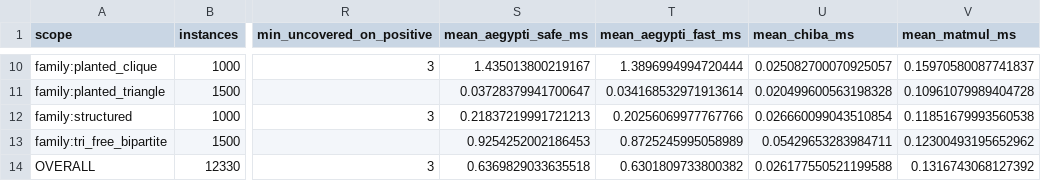
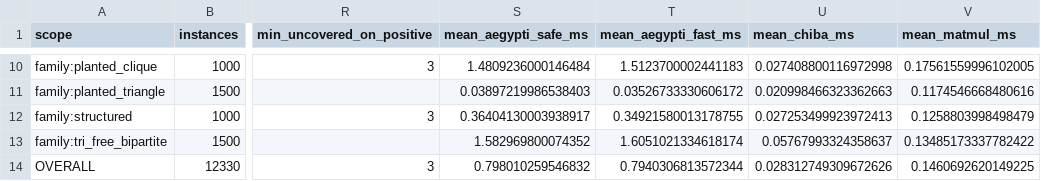
Before and after one commit to frankvegadelgado/finlay, a CSV file: car/car_summary.csv, drawn as a sheet; only a part is shown, gaps mark what is left out; the diff covers the shown part only; the diff names each change by its address in the sheet, - before the commit and + after, or states it on an @@ line.

```diff
--- a/car/car_summary.csv
+++ b/car/car_summary.csv
-S10 (mean_aegypti_safe_ms): 1.435013800219167
+S10 (mean_aegypti_safe_ms): 1.4809236000146484
-T10 (mean_aegypti_fast_ms): 1.3896994994720444
+T10 (mean_aegypti_fast_ms): 1.5123700002441183
-U10 (mean_chiba_ms): 0.025082700070925057
+U10 (mean_chiba_ms): 0.027408800116972998
-V10 (mean_matmul_ms): 0.15970580087741837
+V10 (mean_matmul_ms): 0.17561559996102005
-S11 (mean_aegypti_safe_ms): 0.03728379941700647
+S11 (mean_aegypti_safe_ms): 0.03897219986538403
-T11 (mean_aegypti_fast_ms): 0.034168532971913614
+T11 (mean_aegypti_fast_ms): 0.03526733330606172
-U11 (mean_chiba_ms): 0.020499600563198328
+U11 (mean_chiba_ms): 0.020998466323362663
-V11 (mean_matmul_ms): 0.10961079989404728
+V11 (mean_matmul_ms): 0.1174546668480616
-S12 (mean_aegypti_safe_ms): 0.21837219991721213
+S12 (mean_aegypti_safe_ms): 0.36404130003938917
-T12 (mean_aegypti_fast_ms): 0.20256069977767766
+T12 (mean_aegypti_fast_ms): 0.34921580013178755
-U12 (mean_chiba_ms): 0.026660099043510854
+U12 (mean_chiba_ms): 0.027253499923972413
-V12 (mean_matmul_ms): 0.11851679993560538
+V12 (mean_matmul_ms): 0.1258803998498479
-S13 (mean_aegypti_safe_ms): 0.9254252002186453
+S13 (mean_aegypti_safe_ms): 1.582969800074352
-T13 (mean_aegypti_fast_ms): 0.8725245995058989
+T13 (mean_aegypti_fast_ms): 1.6051021334618174
-U13 (mean_chiba_ms): 0.05429653283984711
+U13 (mean_chiba_ms): 0.05767993324358637
-V13 (mean_matmul_ms): 0.12300493195652962
+V13 (mean_matmul_ms): 0.13485173337782422
-S14 (mean_aegypti_safe_ms): 0.6369829033635518
+S14 (mean_aegypti_safe_ms): 0.798010259546832
-T14 (mean_aegypti_fast_ms): 0.6301809733800382
+T14 (mean_aegypti_fast_ms): 0.7940306813572344
-U14 (mean_chiba_ms): 0.026177550521199588
+U14 (mean_chiba_ms): 0.028312749309672626
-V14 (mean_matmul_ms): 0.1316743068127392
+V14 (mean_matmul_ms): 0.1460692620149225
```
Also changed, not shown: 32 edited cells elsewhere in this file, 8 other files.
